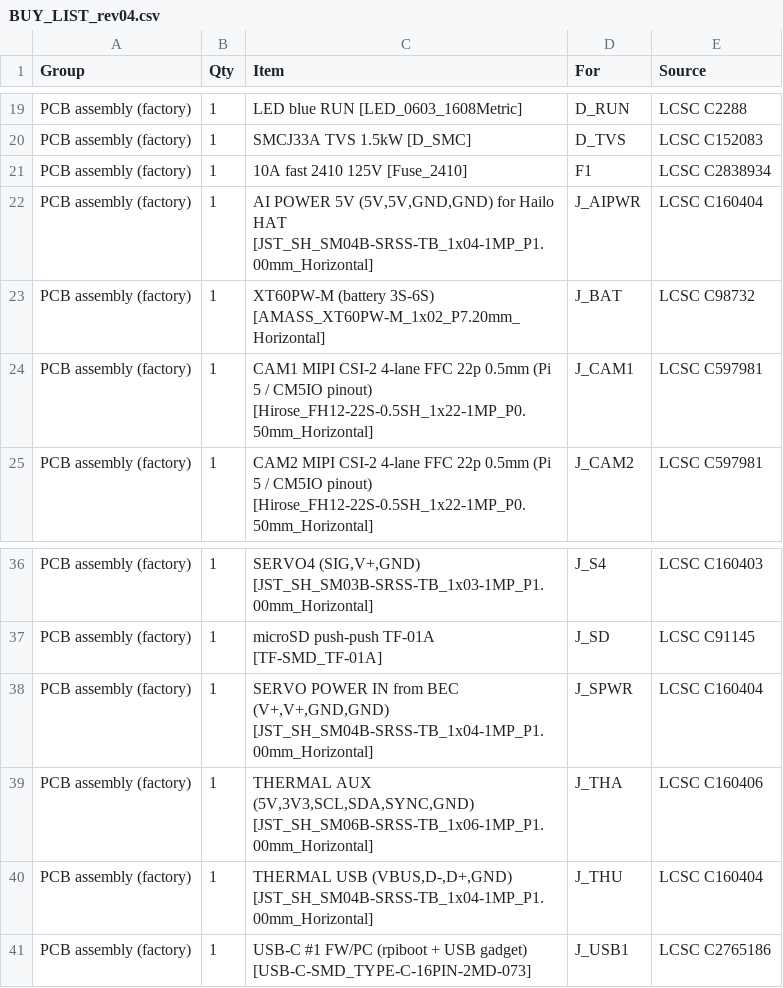
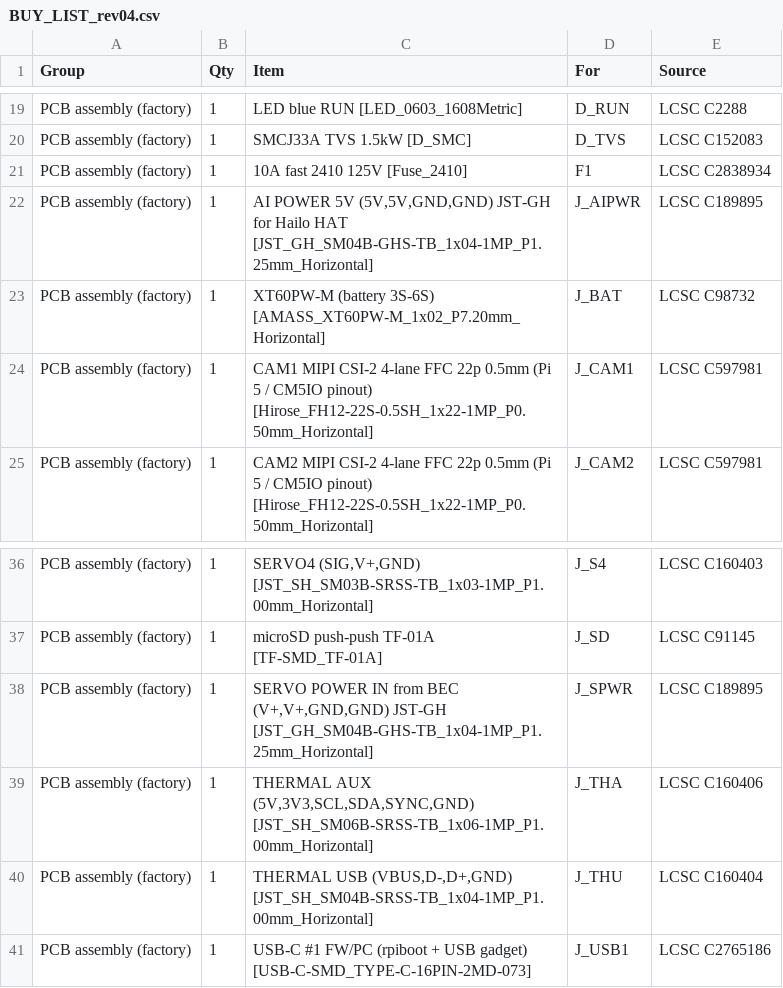
Before and after one commit to frostg009-prog/K8, a CSV file: hardware/pathA_CM5-DETECT_rev0.3/kicad/fab_rev04/BUY_LIST_rev04.csv, drawn as a sheet; only a part is shown, gaps mark what is left out.

```diff
--- a/hardware/pathA_CM5-DETECT_rev0.3/kicad/fab_rev04/BUY_LIST_rev04.csv
+++ b/hardware/pathA_CM5-DETECT_rev0.3/kicad/fab_rev04/BUY_LIST_rev04.csv
@@ -21,3 +21,3 @@ PCB assembly (factory),1,SMCJ33A TVS 1.5kW [D_SMC],D_TVS,LCSC C152083
 PCB assembly (factory),1,10A fast 2410 125V [Fuse_2410],F1,LCSC C2838934
-PCB assembly (factory),1,"AI POWER 5V (5V,5V,GND,GND) for Hailo HAT [JST_SH_SM04B-SRSS-TB_1x04-1MP_P1.00mm_Horizontal]",J_AIPWR,LCSC C160404
+PCB assembly (factory),1,"AI POWER 5V (5V,5V,GND,GND) JST-GH for Hailo HAT [JST_GH_SM04B-GHS-TB_1x04-1MP_P1.25mm_Horizontal]",J_AIPWR,LCSC C189895
 PCB assembly (factory),1,XT60PW-M (battery 3S-6S) [AMASS_XT60PW-M_1x02_P7.20mm_Horizontal],J_BAT,LCSC C98732
@@ -37,3 +37,3 @@ PCB assembly (factory),1,"SERVO4 (SIG,V+,GND) [JST_SH_SM03B-SRSS-TB_1x03-1MP_P1.
 PCB assembly (factory),1,microSD push-push TF-01A [TF-SMD_TF-01A],J_SD,LCSC C91145
-PCB assembly (factory),1,"SERVO POWER IN from BEC (V+,V+,GND,GND) [JST_SH_SM04B-SRSS-TB_1x04-1MP_P1.00mm_Horizontal]",J_SPWR,LCSC C160404
+PCB assembly (factory),1,"SERVO POWER IN from BEC (V+,V+,GND,GND) JST-GH [JST_GH_SM04B-GHS-TB_1x04-1MP_P1.25mm_Horizontal]",J_SPWR,LCSC C189895
 PCB assembly (factory),1,"THERMAL AUX (5V,3V3,SCL,SDA,SYNC,GND) [JST_SH_SM06B-SRSS-TB_1x06-1MP_P1.00mm_Horizontal]",J_THA,LCSC C160406
```
Also changed, not shown: hardware/pathA_CM5-DETECT_rev0.3/kicad/fab_rev04/BOM_JLCPCB_rev04.csv, hardware/pathA_CM5-DETECT_rev0.3/kicad/fab_rev04/BOM_rev04_full.csv, 48 other files.
